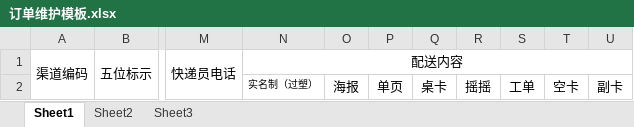
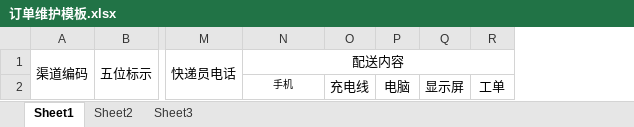
Before and after one commit to likang315/Graduation_Design, an Excel workbook: WebRoot/file/template/订单维护模板.xlsx, sheet Sheet1, drawn as a sheet; only a part is shown, gaps mark what is left out; values as stored, in another font and other column widths than the file's, no borders; removed rows and columns are numbered as before the commit, all else as after; the diff names each change by its address in the sheet, - before the commit and + after, or states it on an @@ line.

```diff
--- a/WebRoot/file/template/订单维护模板.xlsx (sheet Sheet1)
+++ b/WebRoot/file/template/订单维护模板.xlsx (sheet Sheet1)
-column O, row 2: 海报
-column P, row 2: 单页
-column Q, row 2: 桌卡
-column R, row 2: 摇摇
+column O, row 2: 充电线
+column P, row 2: 电脑
+column Q, row 2: 显示屏
-column T, row 2: 空卡
-column U, row 2: 副卡
-N2: 实名制（过塑）
+N2: 手机
```
Also changed, not shown: 16 other files.
